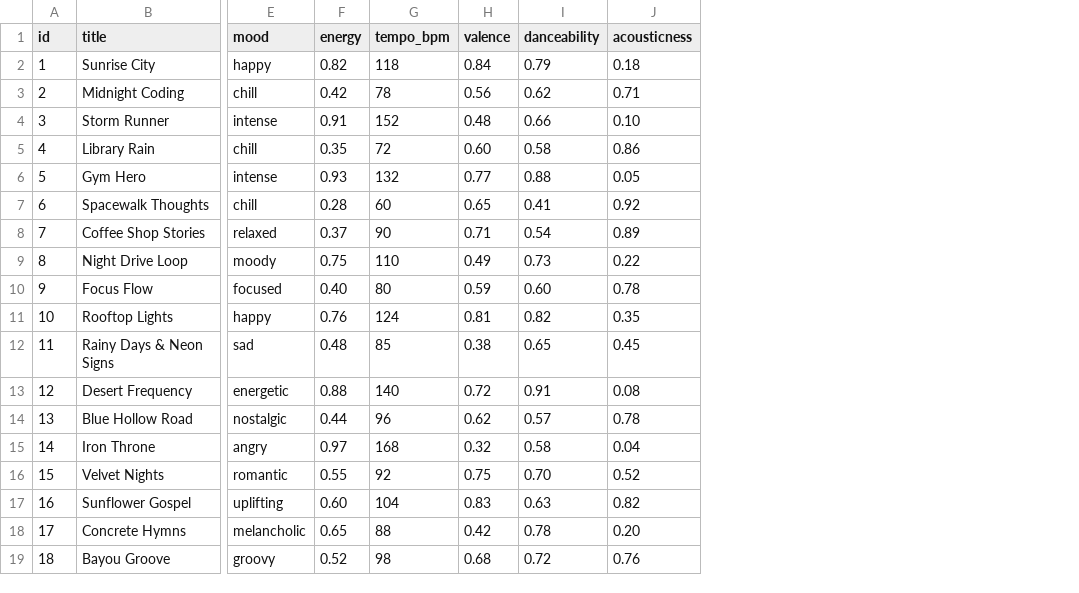
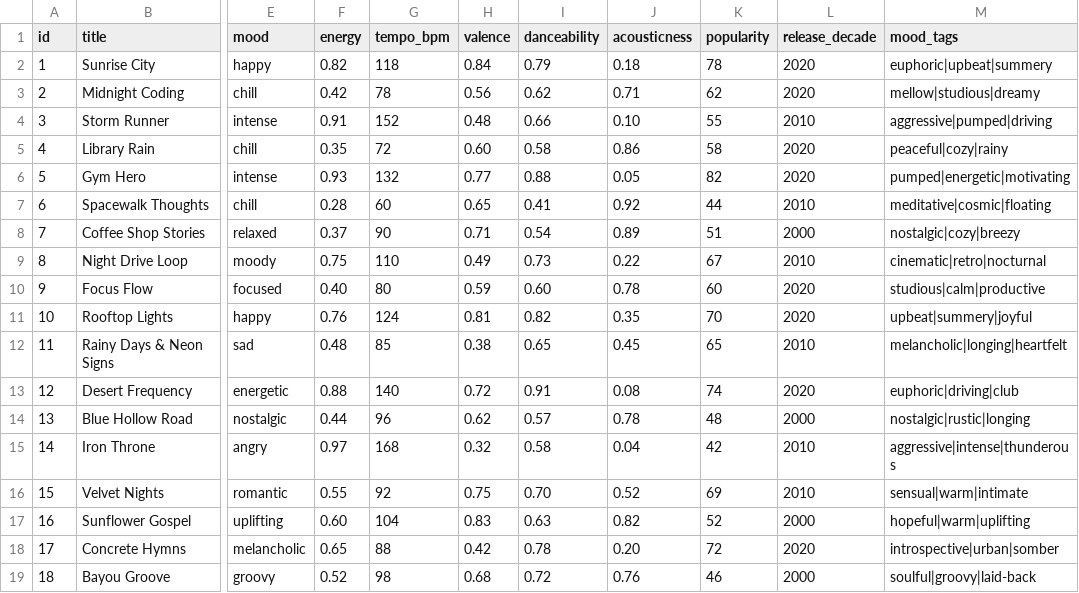
Before and after one commit to dkumar247/ai110-module3show-musicrecommendersimulation-starter, a CSV file: data/songs.csv, drawn as a sheet; only a part is shown, gaps mark what is left out; the diff names each change by its address in the sheet, - before the commit and + after, or states it on an @@ line.

Commit message:
Optional extensions: advanced features, scoring modes, diversity penalty, formatted table output

```diff
--- a/data/songs.csv
+++ b/data/songs.csv
+column K (popularity), rows 2-19: 78 | 62 | 55 | 58 | 82 | 44 | 51 | 67 | 60 | 70 | 65 | 74 | 48 | 42 | 69 | 52 | 72 | 46
+column L (release_decade), rows 2-19: 2020 | 2020 | 2010 | 2020 | 2020 | 2010 | 2000 | 2010 | 2020 | 2020 | 2010 | 2020 | 2000 | 2010 | 2010 | 2000 | 2020 | 2000
+column M (mood_tags), rows 2-19: euphoric|upbeat|summery | mellow|studious|dreamy | aggressive|pumped|driving | peaceful|cozy|rainy | pumped|energetic|motivating | meditative|cosmic|floating | nostalgic|cozy|breezy | cinematic|retro|nocturnal | studious|calm|productive | upbeat|summery|joyful | melancholic|longing|heartfelt | euphoric|driving|club | nostalgic|rustic|longing | aggressive|intense|thunderous | sensual|warm|intimate | hopeful|warm|uplifting | introspective|urban|somber | soulful|groovy|laid-back
```
Also changed, not shown: 3 other files.
